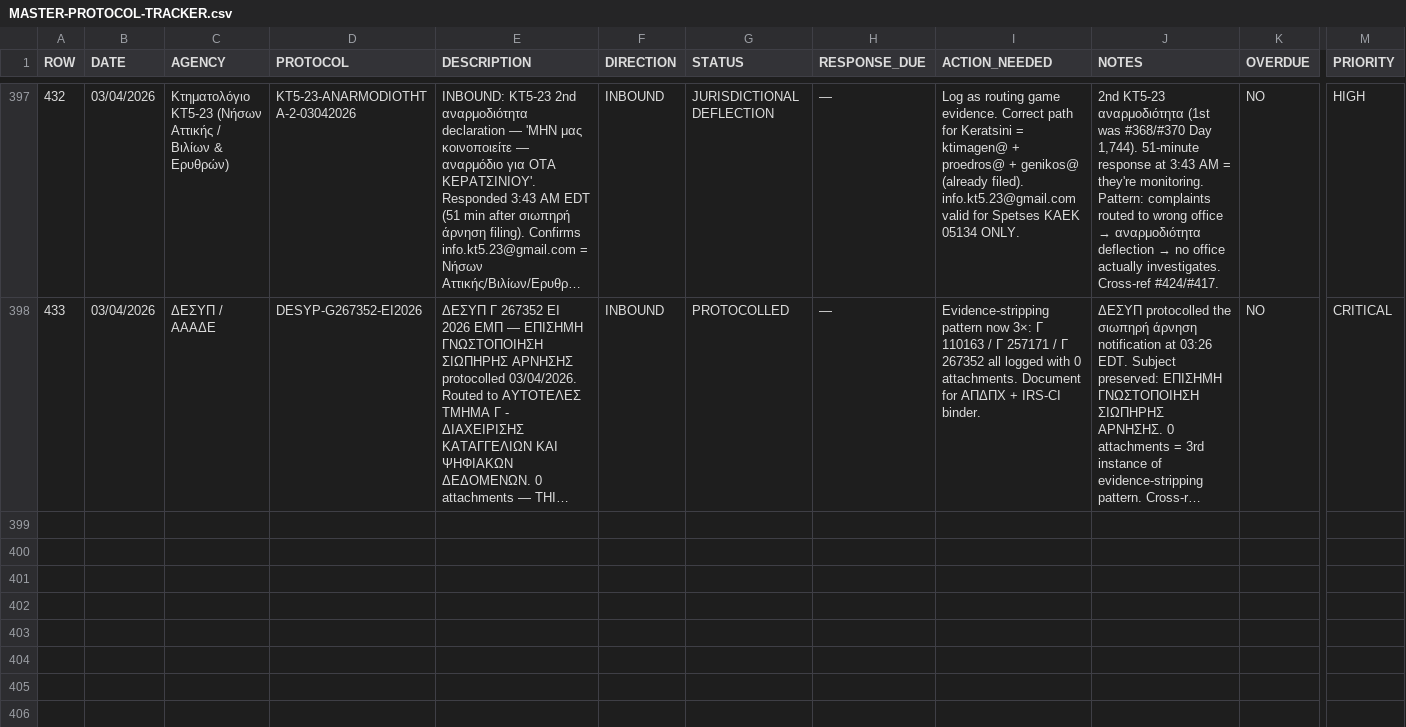
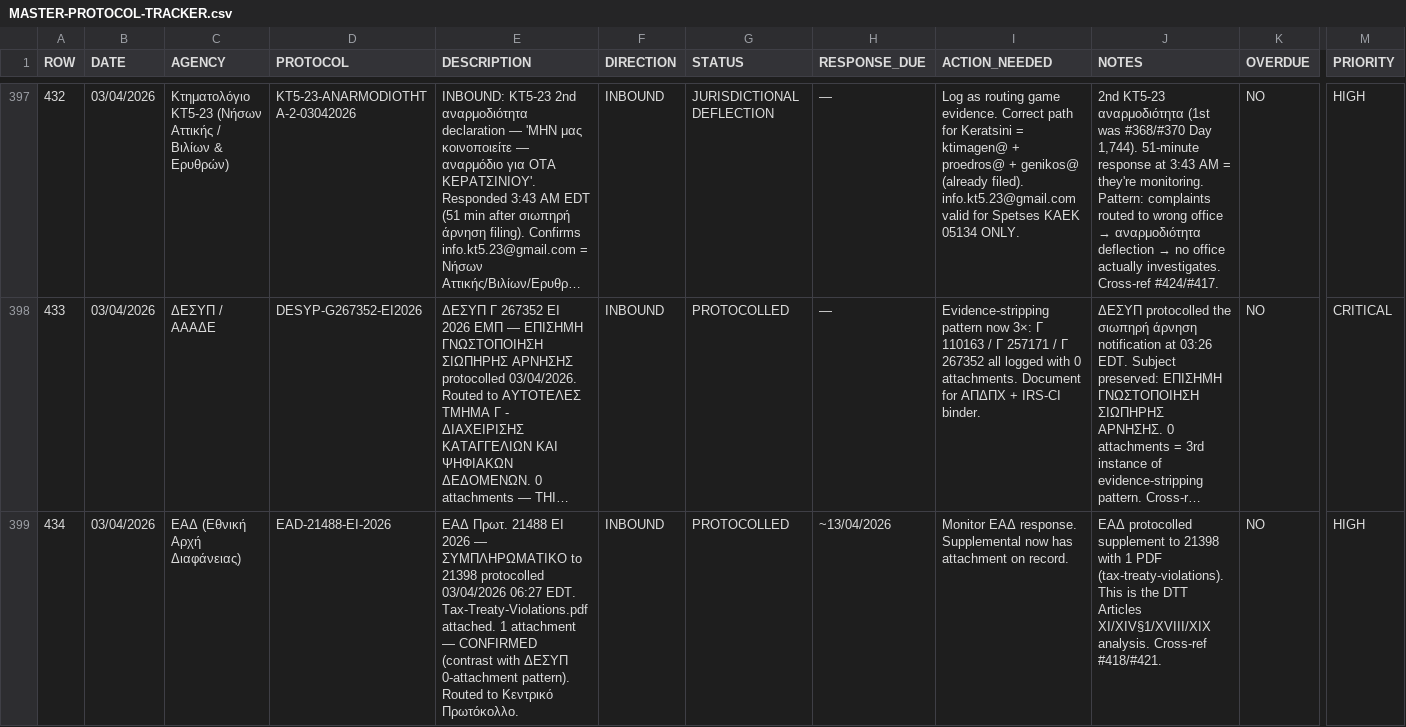
Before and after one commit to alexandros-thomson/zeus-ai-evidence-package, a CSV file: evidence/MASTER-PROTOCOL-TRACKER.csv, drawn as a sheet; only a part is shown, gaps mark what is left out; long unchanged cells end in …; rows hold the shown columns only; the diff covers the shown part only; the diff names each change by its address in the sheet, - before the commit and + after, or states it on an @@ line.

Commit message:
Add entries #434-#435: ΕΑΔ 21488 protocolled (1 attachment!) + E-49/T-11 binder update
#434 — ΕΑΔ Πρωτ. 21488 ΕΙ 2026: Tax-Treaty-Violations.pdf supplement protocolled WITH attachment
  (contrast: ΔΕΣΥΠ logs 0 attachments 3× — ΕΑΔ logs 1 attachment correctly)

#435 — Binder update: E-49 (AIT.1 creation 26/01/2021), T-11 assigned
  - Pre-death positioning: 5 months before John died
  - €35 payment = traceable via MLAT A-5
  - Tab 3 + Tab 7 updated

Protocol count: 435

```diff
--- a/evidence/MASTER-PROTOCOL-TRACKER.csv
+++ b/evidence/MASTER-PROTOCOL-TRACKER.csv
+row 399: 434 | 03/04/2026 | ΕΑΔ (Εθνική Αρχή Διαφάνειας) | EAD-21488-EI-2026 | ΕΑΔ Πρωτ. 21488 ΕΙ 2026 — ΣΥΜΠΛΗΡΩΜΑΤΙΚΟ to 21398 protocolled 03/04/2026 06:27 EDT. Tax-Treaty-Violations.pdf attached. 1 attachment — CONFIRMED (contrast with ΔΕΣΥΠ 0-attachment pattern). Routed to Κεντρικό Πρωτόκολλο. | INBOUND | PROTOCOLLED | ~13/04/2026 | Monitor ΕΑΔ response. Supplemental now has attachment on record. | ΕΑΔ protocolled supplement to 21398 with 1 PDF (tax-treaty-violations). This is the DTT Articles XI/XIV§1/XVIII/XIX analysis. Cross-ref #418/#421. | NO | HIGH
```
Also changed, not shown: 1 added row elsewhere in this file.
